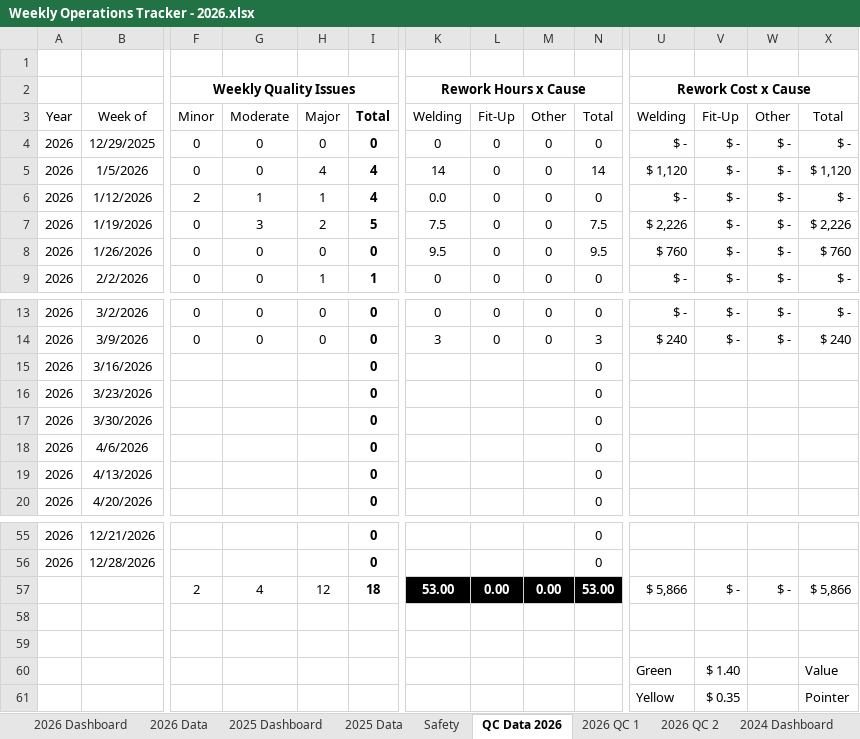
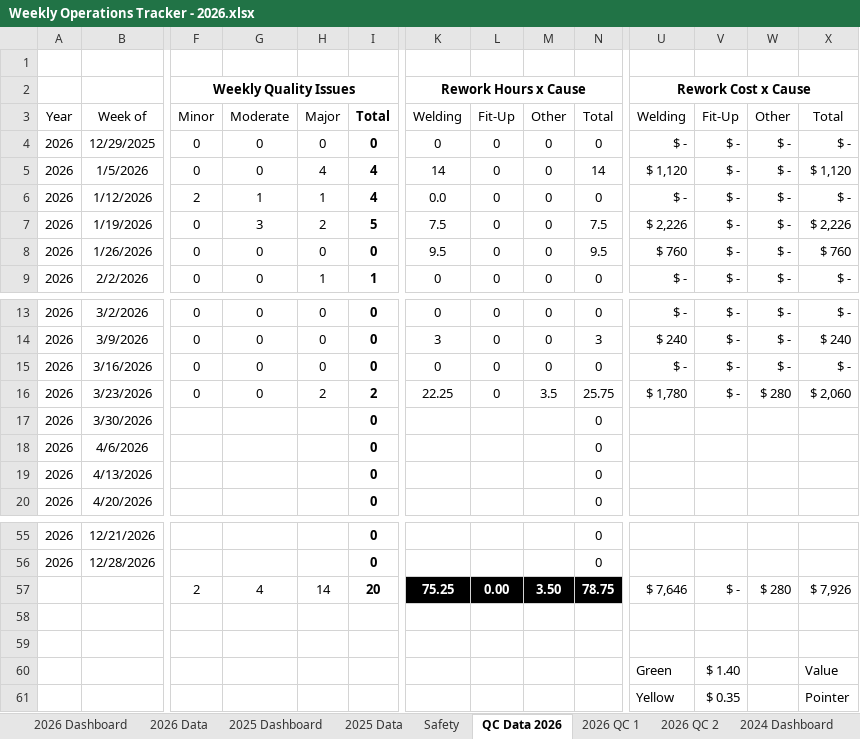
Before and after one commit to kelly12201984/DISCOVERY_PROCESS_AUTOMATION, an Excel workbook: DUSTIN/Weekly Operations Tracker - 2026.xlsx, sheet QC Data 2026, drawn as a sheet; only a part is shown, gaps mark what is left out; values as stored, in another font and other column widths than the file's, no borders; removed rows and columns are numbered as before the commit, all else as after; rows hold the shown columns only; the diff covers the shown part only; the diff names each change by its address in the sheet, - before the commit and + after, or states it on an @@ line.

```diff
--- a/DUSTIN/Weekly Operations Tracker - 2026.xlsx (sheet QC Data 2026)
+++ b/DUSTIN/Weekly Operations Tracker - 2026.xlsx (sheet QC Data 2026)
-F15:F16: (empty)
+F15:F16: 0
-G15:G16: (empty)
+G15:G16: 0
-H15: (empty)
+H15: 0
-K15: (empty)
+K15: 0
-L15:L16: (empty)
+L15:L16: 0
-M15: (empty)
+M15: 0
-U15: (empty)
+U15: $ -
-V15:V16: (empty)
+V15:V16: $ -
-W15: (empty)
+W15: $ -
-X15: (empty)
+X15: $ -
-H16: (empty)
+H16: 2
-I16: 0
+I16: 2
-K16: (empty)
+K16: 22.25
-M16: (empty)
+M16: 3.5
-N16: 0
+N16: 25.75
-U16: (empty)
+U16: $ 1,780
-W16: (empty)
+W16: $ 280
-X16: (empty)
+X16: $ 2,060
-row 57:  |  | 2 | 4 | 12 | 18 | 53.00 | 0.00 | 0.00 | 53.00 | $ 5,866 | $ - | $ - | $ 5,866
+row 57:  |  | 2 | 4 | 14 | 20 | 75.25 | 0.00 | 3.50 | 78.75 | $ 7,646 | $ - | $ 280 | $ 7,926
```
Also changed, not shown: 4 edited cells elsewhere in this sheet, sheet 2026 Data, sheet 2025 Data, sheet 2025 Dashboard, sheet 2026 Dashboard, sheet 2026 QC 2, sheet 2026 QC 1, 7 more sheets, charts or pictures, 4 other files.
